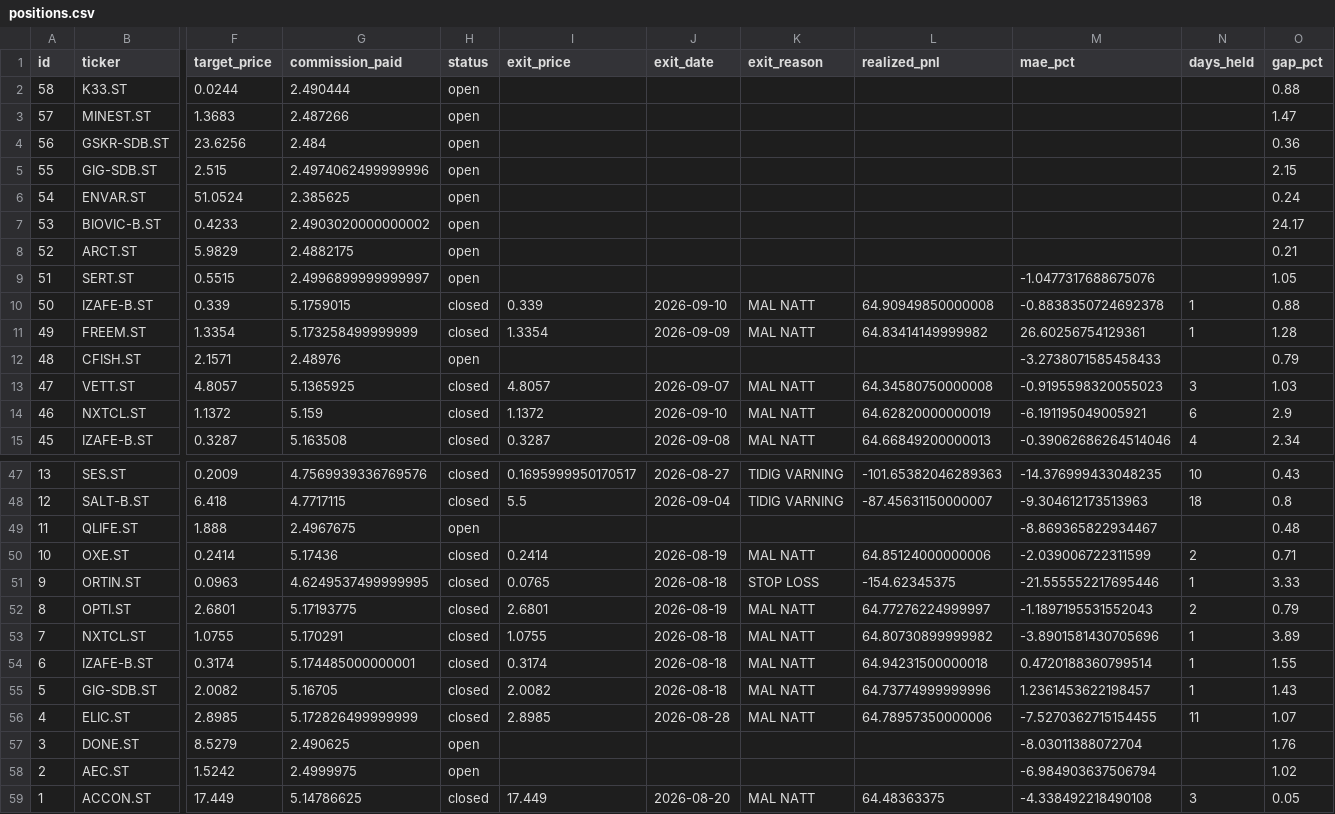
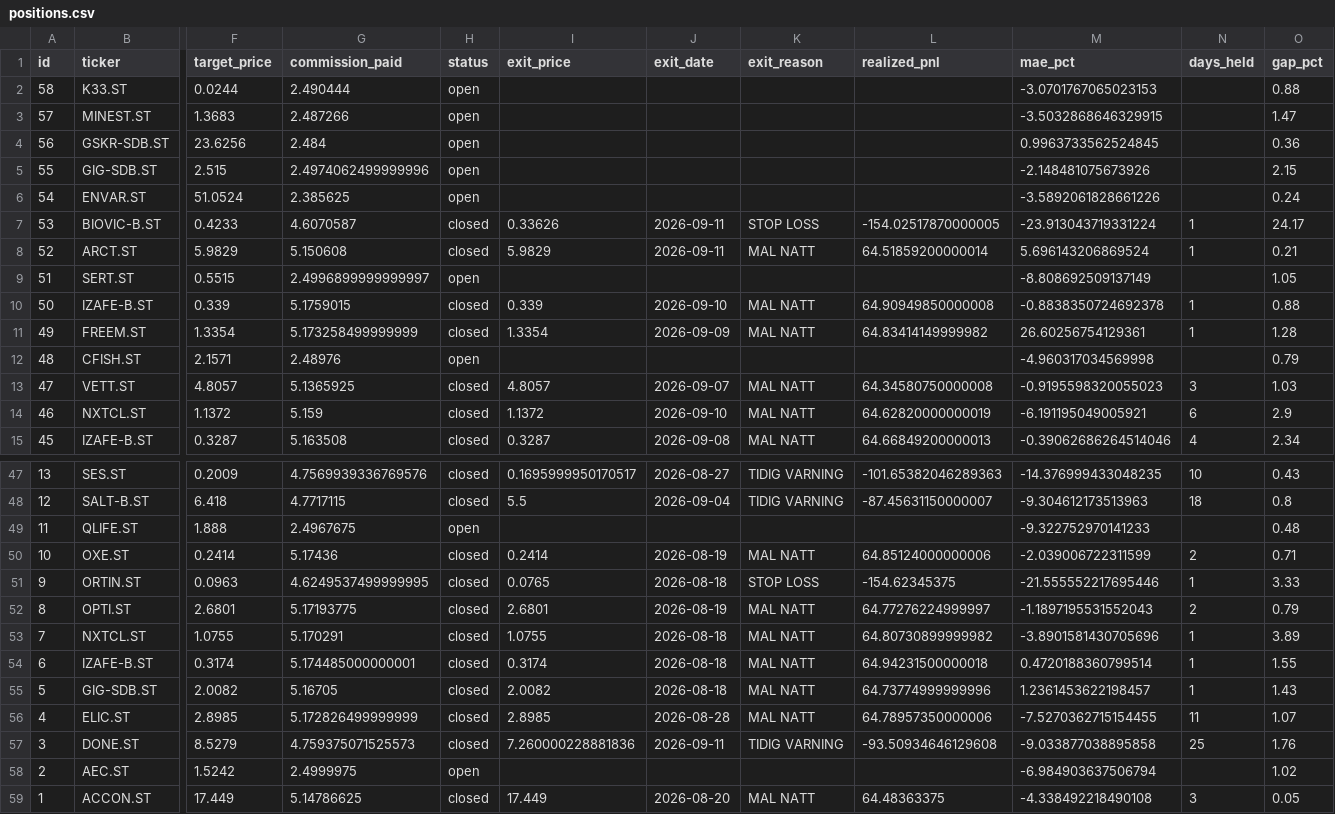
Before and after one commit to benjaminneilan16/small-cap, a CSV file: reports/positions.csv, drawn as a sheet; only a part is shown, gaps mark what is left out; the diff names each change by its address in the sheet, - before the commit and + after, or states it on an @@ line.

```diff
--- a/reports/positions.csv
+++ b/reports/positions.csv
-M2 (mae_pct): (empty)
+M2 (mae_pct): -3.0701767065023153
-M3 (mae_pct): (empty)
+M3 (mae_pct): -3.5032868646329915
-M4 (mae_pct): (empty)
+M4 (mae_pct): 0.9963733562524845
-M5 (mae_pct): (empty)
+M5 (mae_pct): -2.148481075673926
-M6 (mae_pct): (empty)
+M6 (mae_pct): -3.5892061828661226
-G7 (commission_paid): 2.4903020000000002
+G7 (commission_paid): 4.6070587
-H7:H8 (status): open
+H7:H8 (status): closed
-I7 (exit_price): (empty)
+I7 (exit_price): 0.33626
-J7:J8 (exit_date): (empty)
+J7:J8 (exit_date): 2026-09-11
-K7 (exit_reason): (empty)
+K7 (exit_reason): STOP LOSS
-L7 (realized_pnl): (empty)
+L7 (realized_pnl): -154.02517870000005
-M7 (mae_pct): (empty)
+M7 (mae_pct): -23.913043719331224
-N7:N8 (days_held): (empty)
+N7:N8 (days_held): 1
-G8 (commission_paid): 2.4882175
+G8 (commission_paid): 5.150608
-I8 (exit_price): (empty)
+I8 (exit_price): 5.9829
-K8 (exit_reason): (empty)
+K8 (exit_reason): MAL NATT
-L8 (realized_pnl): (empty)
+L8 (realized_pnl): 64.51859200000014
-M8 (mae_pct): (empty)
+M8 (mae_pct): 5.696143206869524
-M9 (mae_pct): -1.0477317688675076
+M9 (mae_pct): -8.808692509137149
-M12 (mae_pct): -3.2738071585458433
+M12 (mae_pct): -4.960317034569998
-M49 (mae_pct): -8.869365822934467
+M49 (mae_pct): -9.322752970141233
-G57 (commission_paid): 2.490625
+G57 (commission_paid): 4.759375071525573
-H57 (status): open
+H57 (status): closed
-I57 (exit_price): (empty)
+I57 (exit_price): 7.260000228881836
-J57 (exit_date): (empty)
+J57 (exit_date): 2026-09-11
-K57 (exit_reason): (empty)
+K57 (exit_reason): TIDIG VARNING
-L57 (realized_pnl): (empty)
+L57 (realized_pnl): -93.50934646129608
-M57 (mae_pct): -8.03011388072704
+M57 (mae_pct): -9.033877038895858
-N57 (days_held): (empty)
+N57 (days_held): 25
```
Also changed, not shown: reports/orders.csv, 3 other files.
